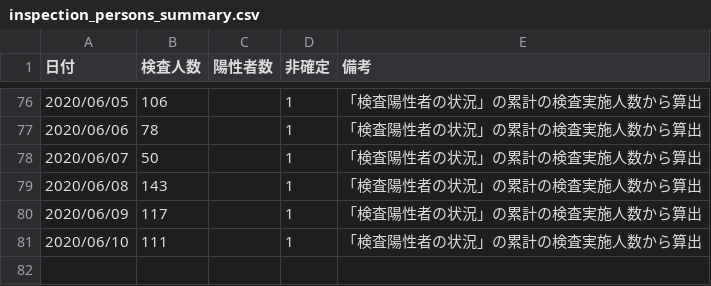
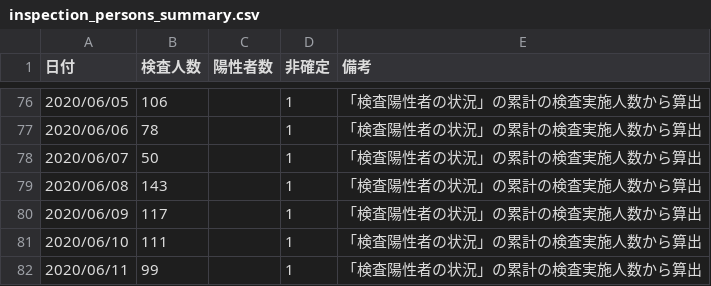
Before and after one commit to yoshitaka7/covid19, a CSV file: inspection_persons_summary.csv, drawn as a sheet; only a part is shown, gaps mark what is left out; the diff names each change by its address in the sheet, - before the commit and + after, or states it on an @@ line.

Commit message:
update data

```diff
--- a/inspection_persons_summary.csv
+++ b/inspection_persons_summary.csv
+row 82: 2020/06/11 | 99 |  | 1 | 「検査陽性者の状況」の累計の検査実施人数から算出
```
Also changed, not shown: inspections_summary.csv, 1 other file.
